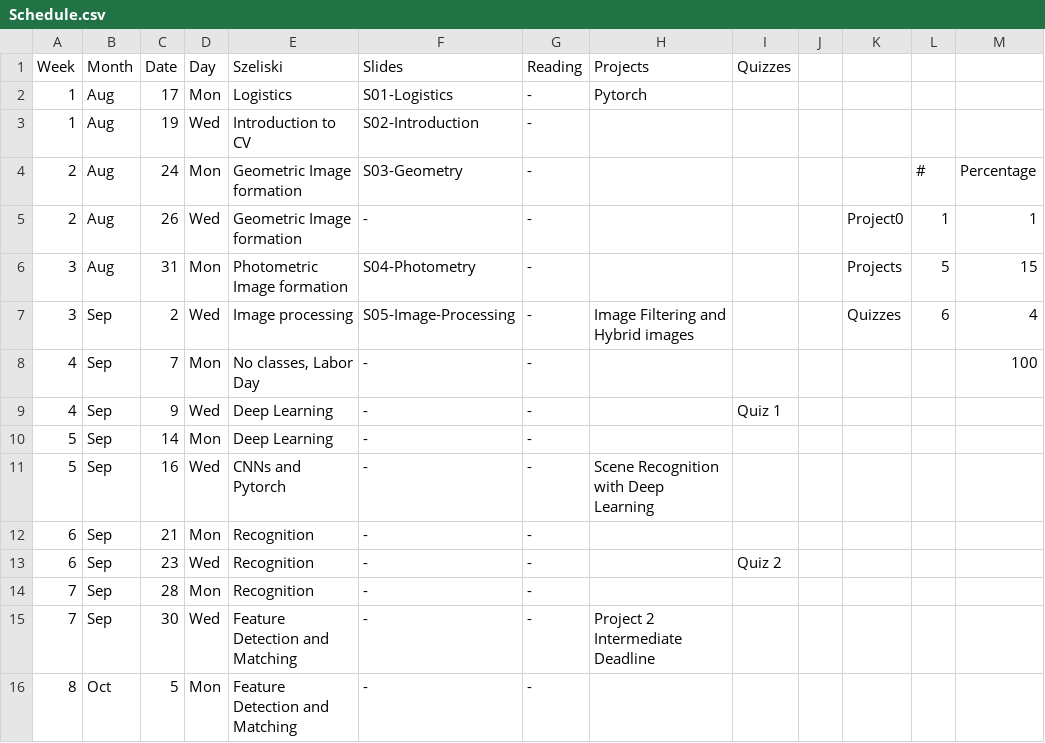
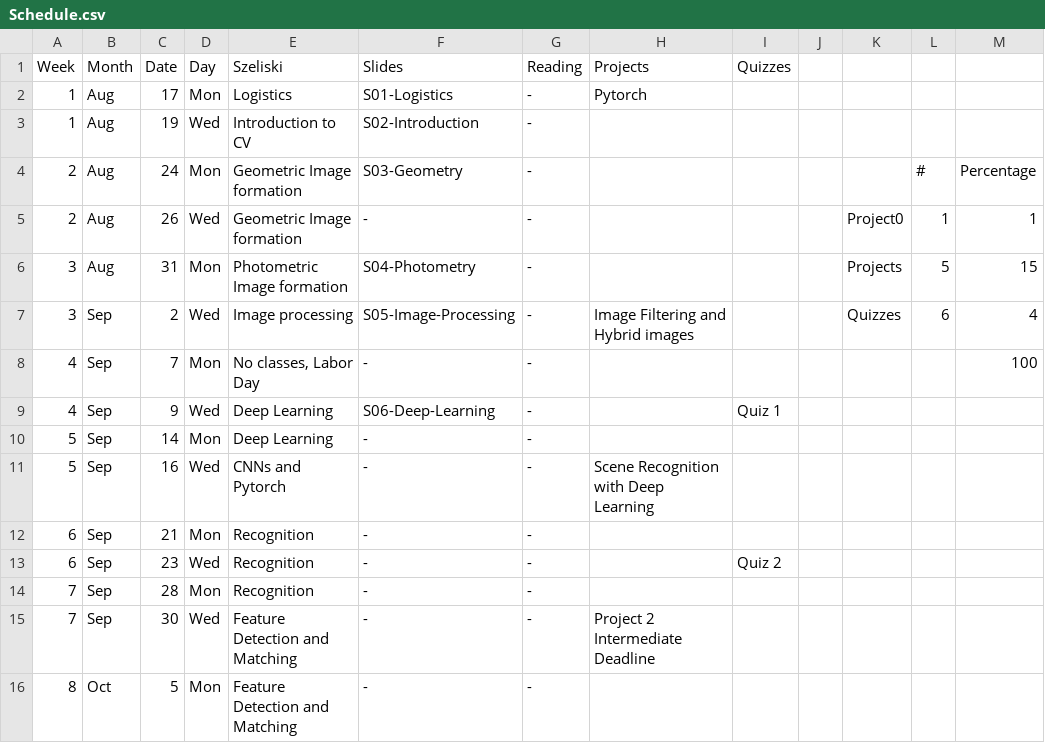
Before and after one commit to dellaert/20F-6476, a CSV file: _data/Schedule.csv, drawn as a sheet; only a part is shown.

Commit message:
Deep learning slides

```diff
--- a/_data/Schedule.csv
+++ b/_data/Schedule.csv
@@ -8,3 +8,3 @@
 4,Sep,7,Mon,"No classes, Labor Day",-,-,,,,,,100
-4,Sep,9,Wed,Deep Learning,-,-,,Quiz 1,,,,
+4,Sep,9,Wed,Deep Learning,S06-Deep-Learning,-,,Quiz 1,,,,
 5,Sep,14,Mon,Deep Learning,-,-,,,,,,
```
